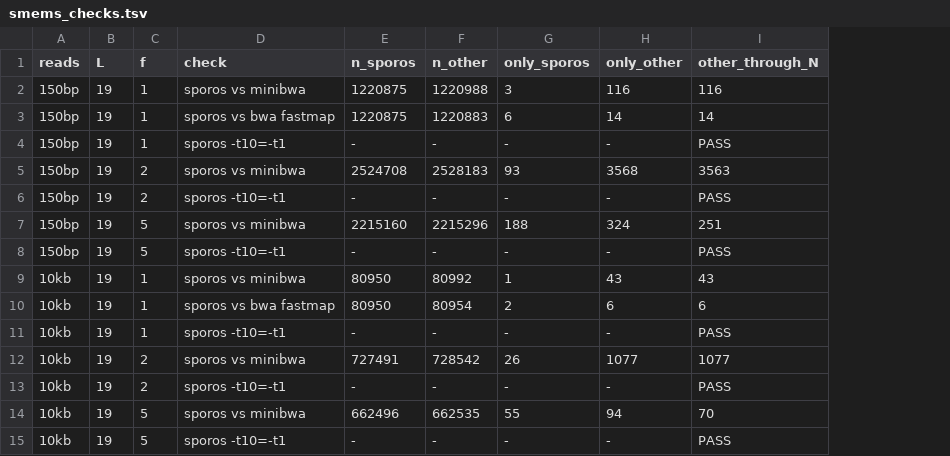
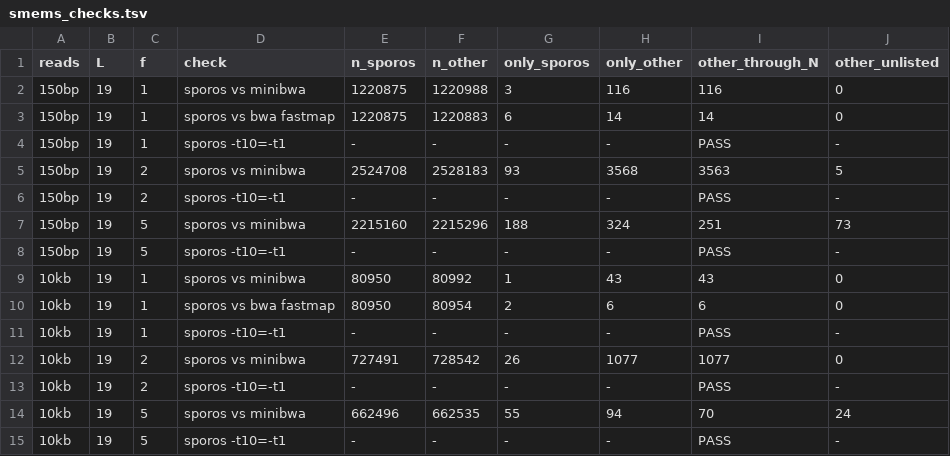
Before and after one commit to kokyriakidis/sporos, a TSV file: benchmarks/competitors/results/smems_checks.tsv, drawn as a sheet; the diff names each change by its address in the sheet, - before the commit and + after, or states it on an @@ line.

```diff
--- a/benchmarks/competitors/results/smems_checks.tsv
+++ b/benchmarks/competitors/results/smems_checks.tsv
+column J (other_unlisted), rows 2-15: 0 | 0 | - | 5 | - | 73 | - | 0 | 0 | - | 0 | - | 24 | -
```
Also changed, not shown: benchmarks/competitors/results/mems.tsv, benchmarks/competitors/results/seeds.tsv, 20 other files.
